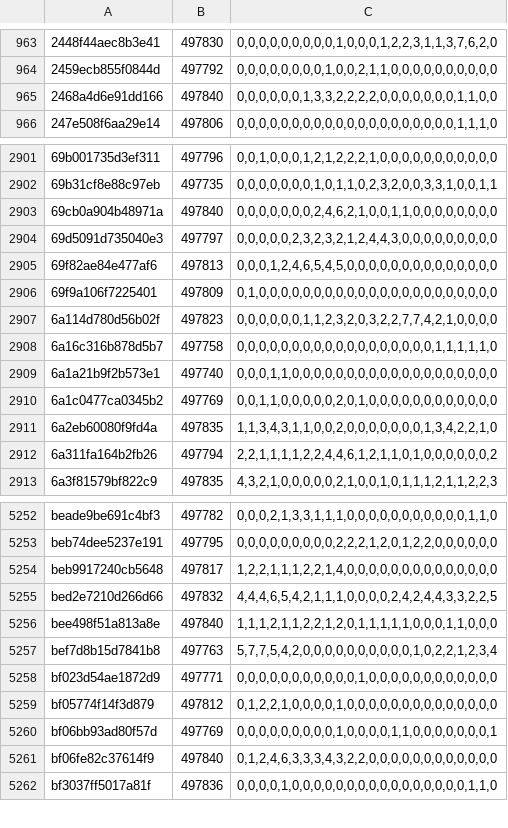
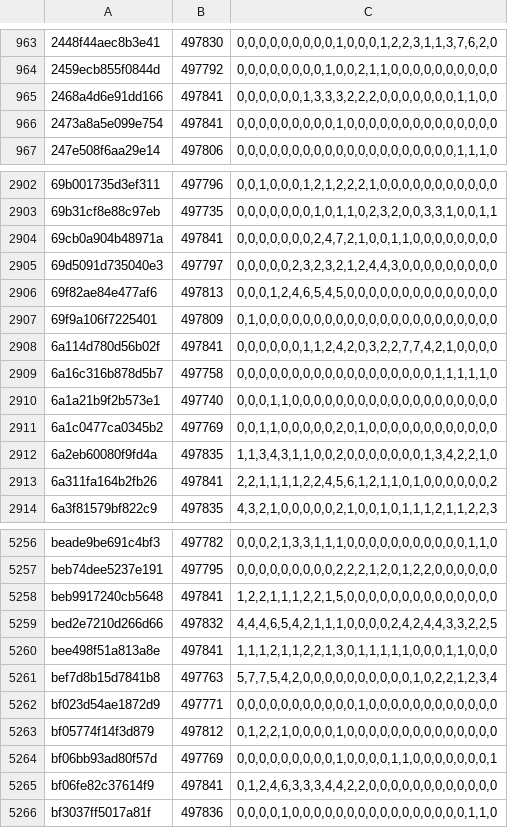
Before and after one commit to natanforestree/finals-radar, a TSV file: state/activity.tsv, drawn as a sheet; only a part is shown, gaps mark what is left out; the diff covers the shown part only.

```diff
--- a/state/activity.tsv
+++ b/state/activity.tsv
@@ -964,3 +964,4 @@
 2459ecb855f0844d	497792	0,0,0,0,0,0,0,0,1,0,0,2,1,1,0,0,0,0,0,0,0,0,0,0
-2468a4d6e91dd166	497840	0,0,0,0,0,0,1,3,3,2,2,2,2,0,0,0,0,0,0,0,1,1,0,0
+2468a4d6e91dd166	497841	0,0,0,0,0,0,1,3,3,3,2,2,2,0,0,0,0,0,0,0,1,1,0,0
+2473a8a5e099e754	497841	0,0,0,0,0,0,0,0,0,1,0,0,0,0,0,0,0,0,0,0,0,0,0,0
 247e508f6aa29e14	497806	0,0,0,0,0,0,0,0,0,0,0,0,0,0,0,0,0,0,0,0,1,1,1,0
@@ -2902,3 +2903,3 @@
 69b31cf8e88c97eb	497735	0,0,0,0,0,0,0,1,0,1,1,0,2,3,2,0,0,3,3,1,0,0,1,1
-69cb0a904b48971a	497840	0,0,0,0,0,0,0,2,4,6,2,1,0,0,1,1,0,0,0,0,0,0,0,0
+69cb0a904b48971a	497841	0,0,0,0,0,0,0,2,4,7,2,1,0,0,1,1,0,0,0,0,0,0,0,0
 69d5091d735040e3	497797	0,0,0,0,0,2,3,2,3,2,1,2,4,4,3,0,0,0,0,0,0,0,0,0
@@ -2906,3 +2907,3 @@
 69f9a106f7225401	497809	0,1,0,0,0,0,0,0,0,0,0,0,0,0,0,0,0,0,0,0,0,0,0,0
-6a114d780d56b02f	497823	0,0,0,0,0,0,1,1,2,3,2,0,3,2,2,7,7,4,2,1,0,0,0,0
+6a114d780d56b02f	497841	0,0,0,0,0,0,1,1,2,4,2,0,3,2,2,7,7,4,2,1,0,0,0,0
 6a16c316b878d5b7	497758	0,0,0,0,0,0,0,0,0,0,0,0,0,0,0,0,0,0,1,1,1,1,1,0
@@ -2911,3 +2912,3 @@
 6a2eb60080f9fd4a	497835	1,1,3,4,3,1,1,0,0,2,0,0,0,0,0,0,0,1,3,4,2,2,1,0
-6a311fa164b2fb26	497794	2,2,1,1,1,1,2,2,4,4,6,1,2,1,1,0,1,0,0,0,0,0,0,2
+6a311fa164b2fb26	497841	2,2,1,1,1,1,2,2,4,5,6,1,2,1,1,0,1,0,0,0,0,0,0,2
 6a3f81579bf822c9	497835	4,3,2,1,0,0,0,0,0,2,1,0,0,1,0,1,1,1,2,1,1,2,2,3
@@ -5253,5 +5257,5 @@ beade9be691c4bf3	497782	0,0,0,2,1,3,3,1,1,1,0,0,0,0,0,0,0,0,0,0,0,1,1,0
 beb74dee5237e191	497795	0,0,0,0,0,0,0,0,0,2,2,2,1,2,0,1,2,2,0,0,0,0,0,0
-beb9917240cb5648	497817	1,2,2,1,1,1,2,2,1,4,0,0,0,0,0,0,0,0,0,0,0,0,0,0
+beb9917240cb5648	497841	1,2,2,1,1,1,2,2,1,5,0,0,0,0,0,0,0,0,0,0,0,0,0,0
 bed2e7210d266d66	497832	4,4,4,6,5,4,2,1,1,1,0,0,0,0,2,4,2,4,4,3,3,2,2,5
-bee498f51a813a8e	497840	1,1,1,2,1,1,2,2,1,2,0,1,1,1,1,1,0,0,0,1,1,0,0,0
+bee498f51a813a8e	497841	1,1,1,2,1,1,2,2,1,3,0,1,1,1,1,1,0,0,0,1,1,0,0,0
 bef7d8b15d7841b8	497763	5,7,7,5,4,2,0,0,0,0,0,0,0,0,0,0,1,0,2,2,1,2,3,4
@@ -5260,3 +5264,3 @@ bf05774f14f3d879	497812	0,1,2,2,1,0,0,0,0,1,0,0,0,0,0,0,0,0,0,0,0,0,0,0
 bf06bb93ad80f57d	497769	0,0,0,0,0,0,0,0,0,1,0,0,0,0,1,1,0,0,0,0,0,0,0,1
-bf06fe82c37614f9	497840	0,1,2,4,6,3,3,3,4,3,2,2,0,0,0,0,0,0,0,0,0,0,0,0
+bf06fe82c37614f9	497841	0,1,2,4,6,3,3,3,4,4,2,2,0,0,0,0,0,0,0,0,0,0,0,0
 bf3037ff5017a81f	497836	0,0,0,0,1,0,0,0,0,0,0,0,0,0,0,0,0,0,0,0,0,1,1,0
```
Also changed, not shown: 3 added rows and 156 edited cells elsewhere in this file, state/scores.tsv, 4 other files.
